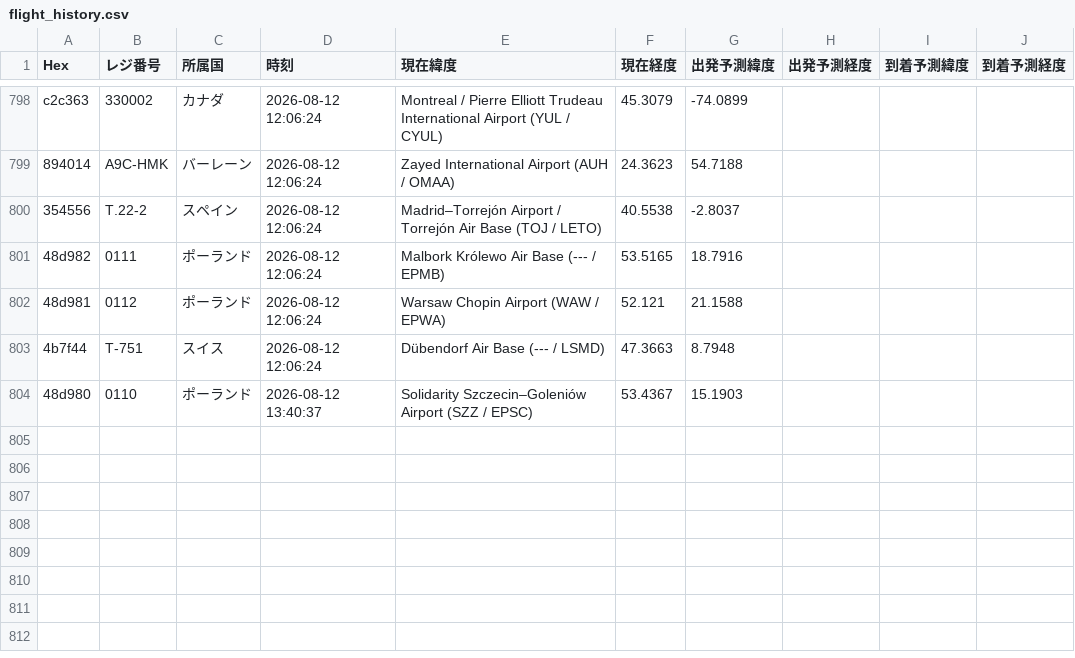
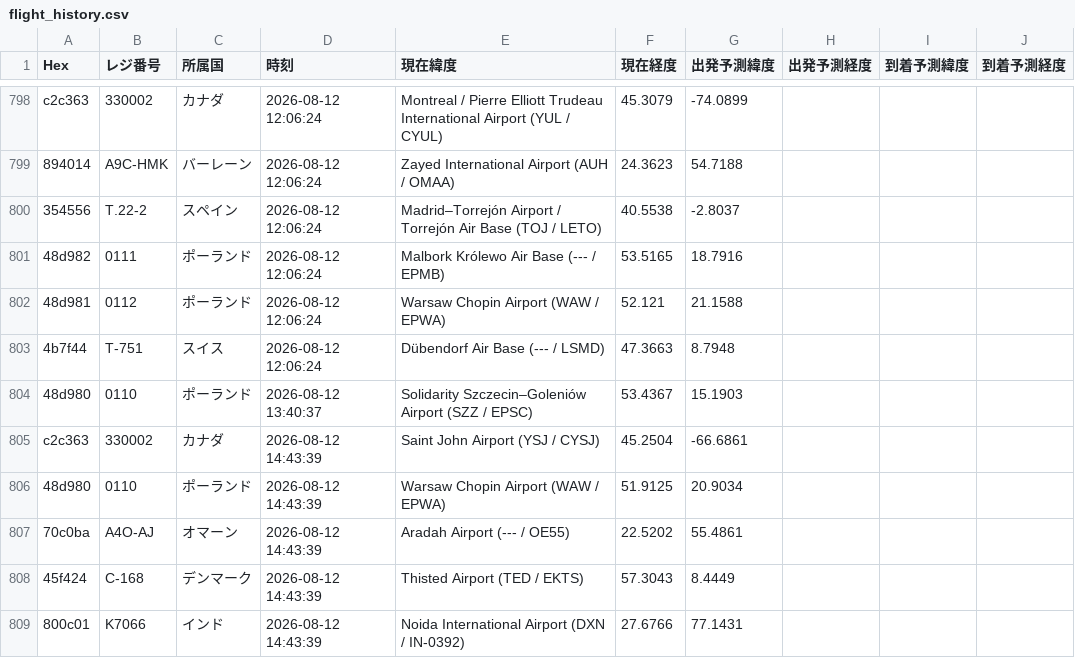
Before and after one commit to wata9857-ops/airtraking, a CSV file: flight_history.csv, drawn as a sheet; only a part is shown, gaps mark what is left out.

```diff
--- a/flight_history.csv
+++ b/flight_history.csv
@@ -804 +804,6 @@ c2c363,330002,カナダ,2026-08-12 12:06:24,Montreal / Pierre Elliott Trudeau In
 48d980,0110,ポーランド,2026-08-12 13:40:37,Solidarity Szczecin–Goleniów Airport (SZZ / EPSC),53.4367,15.1903
+c2c363,330002,カナダ,2026-08-12 14:43:39,Saint John Airport (YSJ / CYSJ),45.2504,-66.6861
+48d980,0110,ポーランド,2026-08-12 14:43:39,Warsaw Chopin Airport (WAW / EPWA),51.9125,20.9034
+70c0ba,A4O-AJ,オマーン,2026-08-12 14:43:39,Aradah Airport (--- / OE55),22.5202,55.4861
+45f424,C-168,デンマーク,2026-08-12 14:43:39,Thisted Airport (TED / EKTS),57.3043,8.4449
+800c01,K7066,インド,2026-08-12 14:43:39,Noida International Airport (DXN / IN-0392),27.6766,77.1431
```
